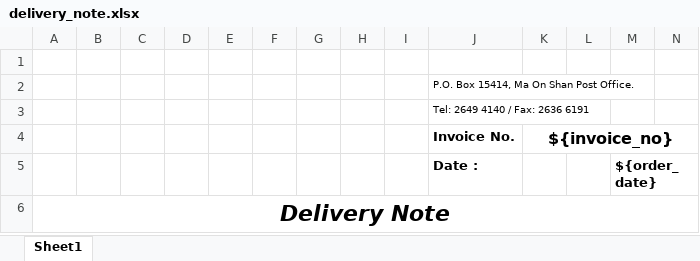
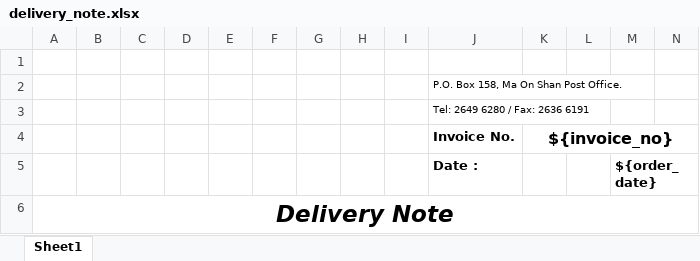
Before and after one commit to toomanychung/christmas_tree, an Excel workbook: templates/delivery_note.xlsx, sheet Sheet1, drawn as a sheet; only a part is shown; values as stored, in another font and other column widths than the file's, no borders; charts and pictures not drawn; the diff covers the shown part only; the diff names each change by its address in the sheet, - before the commit and + after, or states it on an @@ line.

```diff
--- a/templates/delivery_note.xlsx (sheet Sheet1)
+++ b/templates/delivery_note.xlsx (sheet Sheet1)
-J2: P.O. Box 15414, Ma On Shan Post Office.
+J2: P.O. Box 158, Ma On Shan Post Office.
-J3: Tel: 2649 4140 / Fax: 2636 6191
+J3: Tel: 2649 6280 / Fax: 2636 6191
@@ A6 text size: larger @@
```
Also changed, not shown: 7 added rows and cell formats elsewhere in this sheet, templates/report_template.xlsx, 7 other files.
